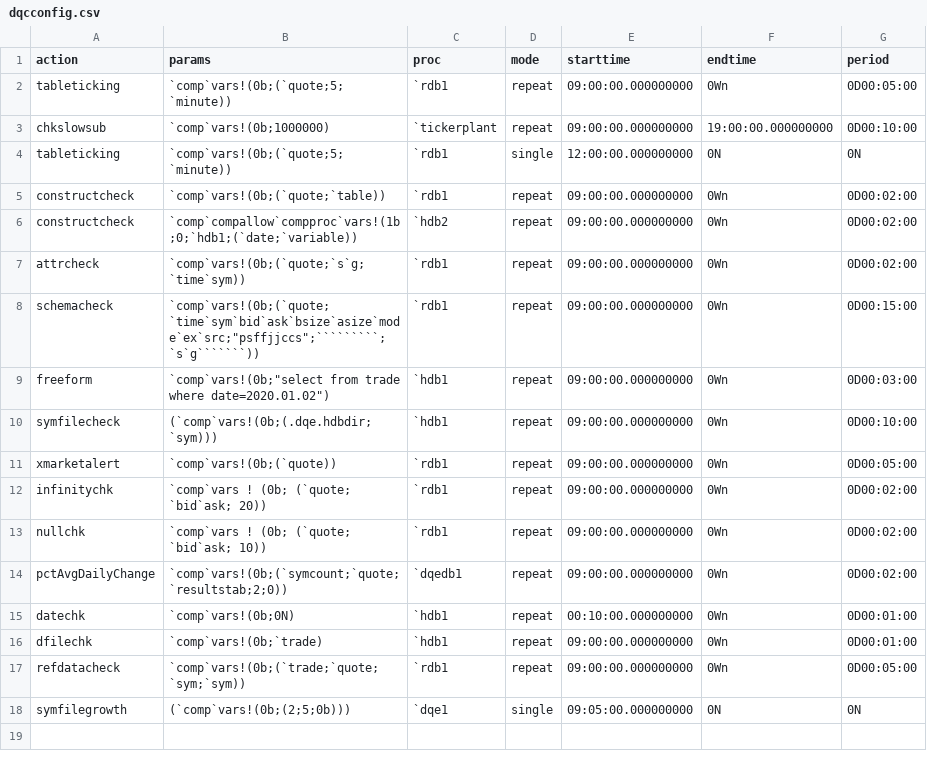
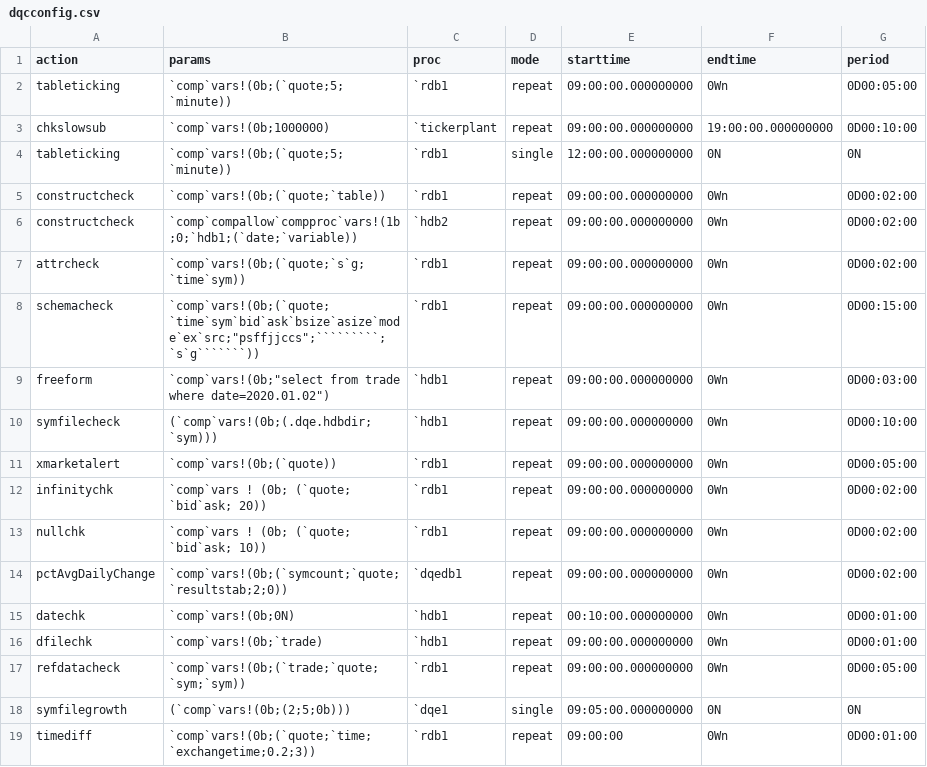
Before and after one commit to DataIntellectTech/TorQ-Finance-Starter-Pack, a CSV file: appconfig/dqcconfig.csv, drawn as a sheet.

Commit message:
Add config files for timediff

```diff
--- a/appconfig/dqcconfig.csv
+++ b/appconfig/dqcconfig.csv
@@ -18 +18,2 @@ refdatacheck,`comp`vars!(0b;(`trade;`quote;`sym;`sym)),`rdb1,repeat,09:00:00.000
 symfilegrowth,(`comp`vars!(0b;(2;5;0b))),`dqe1,single,09:05:00.000000000,0N,0N
+timediff,`comp`vars!(0b;(`quote;`time;`exchangetime;0.2;3)),`rdb1,repeat,09:00:00,0Wn,0D00:01:00
```
